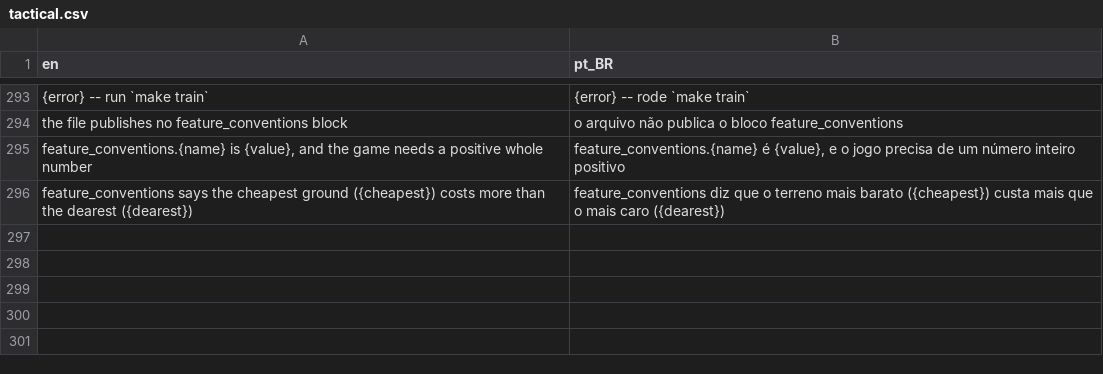
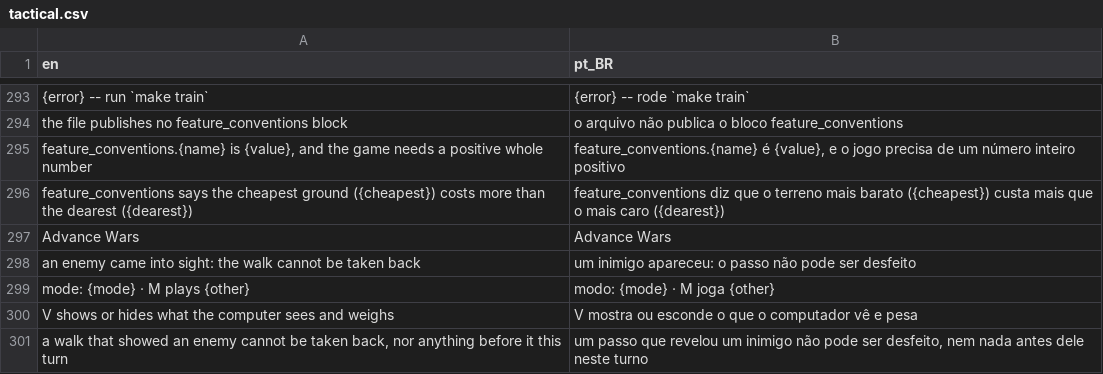
Before and after one commit to boscocp/game-ai-kit, a CSV file: godot/locale/tactical.csv, drawn as a sheet; only a part is shown, gaps mark what is left out.

Commit message:
feat: T85, the XCOM-style mode you can play (wave 119) (#63)
* feat: T85, the XCOM-style mode you can play (wave 119)

The tactical card gains `modes` (Advance Wars, XCOM): chosen on the menu
with M or a button, handed to the scene as rulesets, M in the scene plays
the other; `make demo-tactical MODE=squad` opens the menu on it.

In XCOM the board is drawn through the person's fog, the reach in two
tints (a walk that keeps the shot, a dash), each target's hit chance on
the board and its sum in the status, T's chance under the cursor; a walk
that reveals an enemy cannot be undone.

`WeighedSquad`, the first enemy that weighs: on its side's view, every
walk and shot of the piece about to act scored by `ActionChoice`, every
option drawn with its score and chance before it acts (V hides it).
Gates: does-not-cheat with a planted see-everything controller, a seeded
self-play digest, `make test-squad-match` (100 of 100 a seat against
`RandomSquad`, bar 80). `check_demos.py` holds each mode to its roster
(C9); the mode is stepped by test-demo-overlays and read in pt-BR by
test-locale-screen; `squad.csv` in both languages.

* fix: T85 review -- the fog, the blank status, the cheat check (wave 119)

The review's two blockers, five should-fix findings and six nits, all
applied (docs/reviews/119-xcom-style-mode-you-can-play.md).

A walk into a piece the side cannot see is refused in words that name
nothing; the computer answers a refused walk with its next best
(`after_refusal`), and the match gate holds that no action is lost and
refusals stay under a bound. The squad status no longer blanks with
nothing in hand. The does-not-cheat check now changes unseen health and
presence, covers memory, and pins catch floors for two planted cheats.
With V off the computer's turn shows only what the person sees; a dashed
piece is not told it can shoot; Z after a revealing walk says why.

```diff
--- a/godot/locale/tactical.csv
+++ b/godot/locale/tactical.csv
@@ -296 +296,6 @@ the file publishes no feature_conventions block,o arquivo não publica o bloco f
 feature_conventions says the cheapest ground ({cheapest}) costs more than the dearest ({dearest}),feature_conventions diz que o terreno mais barato ({cheapest}) custa mais que o mais caro ({dearest})
+Advance Wars,Advance Wars
+an enemy came into sight: the walk cannot be taken back,um inimigo apareceu: o passo não pode ser desfeito
+mode: {mode}  ·  M plays {other},modo: {mode}  ·  M joga {other}
+V shows or hides what the computer sees and weighs,V mostra ou esconde o que o computador vê e pesa
+"a walk that showed an enemy cannot be taken back, nor anything before it this turn","um passo que revelou um inimigo não pode ser desfeito, nem nada antes dele neste turno"
```
Also changed, not shown: 52 other files.
